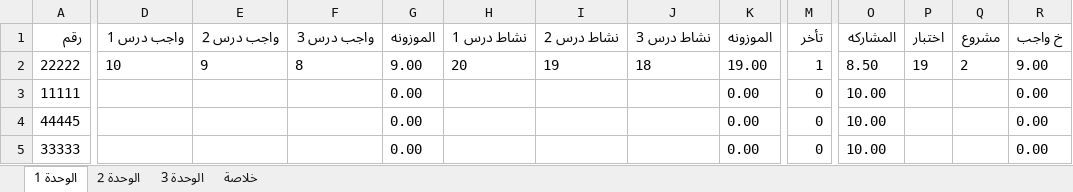
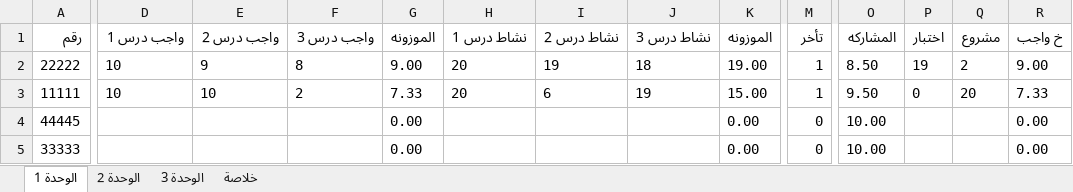
Before and after one commit to swar9622-svg/Results, an Excel workbook: data.xlsx, sheet الوحدة 1, drawn as a sheet; only a part is shown, gaps mark what is left out; values as stored, in another font and other column widths than the file's, no borders; the diff covers the shown part only; the diff names each change by its address in the sheet, - before the commit and + after, or states it on an @@ line.

```diff
--- a/data.xlsx (sheet الوحدة 1)
+++ b/data.xlsx (sheet الوحدة 1)
-D3 (واجب درس 1): (empty)
+D3 (واجب درس 1): 10
-E3 (واجب درس 2): (empty)
+E3 (واجب درس 2): 10
-F3 (واجب درس 3): (empty)
+F3 (واجب درس 3): 2
-G3 (الموزونه): 0.00
+G3 (الموزونه): 7.33
-H3 (نشاط درس 1): (empty)
+H3 (نشاط درس 1): 20
-I3 (نشاط درس 2): (empty)
+I3 (نشاط درس 2): 6
-J3 (نشاط درس 3): (empty)
+J3 (نشاط درس 3): 19
-K3 (الموزونه): 0.00
+K3 (الموزونه): 15.00
-M3 (تأخر): 0
+M3 (تأخر): 1
-O3 (المشاركه): 10.00
+O3 (المشاركه): 9.50
-P3 (اختبار): (empty)
+P3 (اختبار): 0
-Q3 (مشروع): (empty)
+Q3 (مشروع): 20
-R3 (خ واجب): 0.00
+R3 (خ واجب): 7.33
```
Also changed, not shown: 3 edited cells elsewhere in this sheet, sheet الوحدة 2, sheet الوحدة 3, sheet خلاصة.
